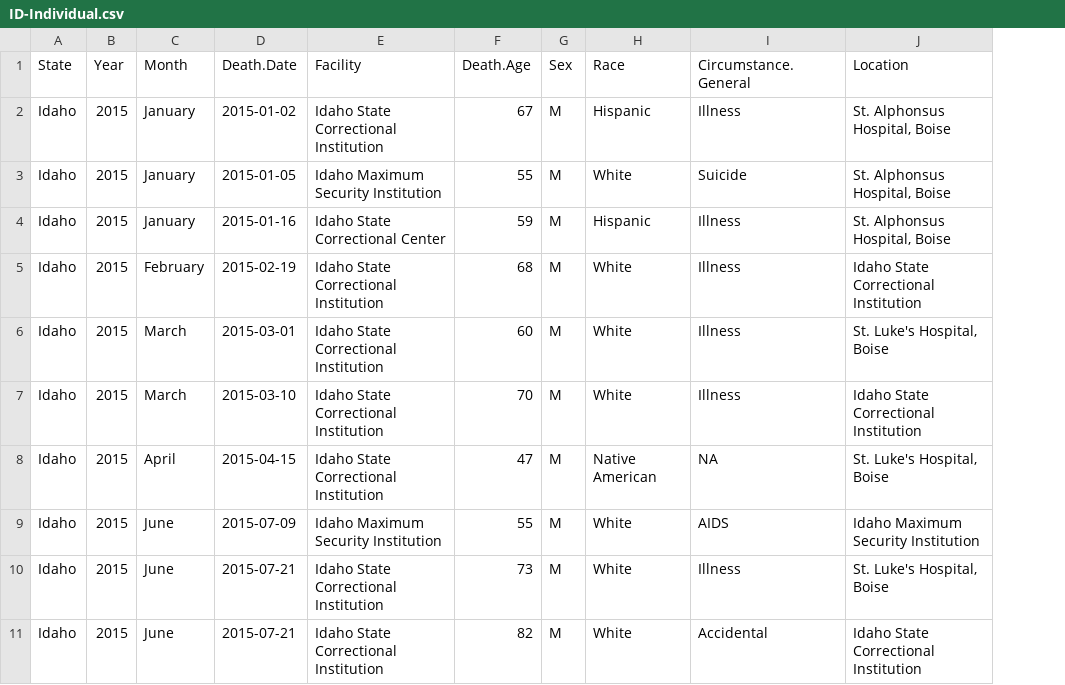
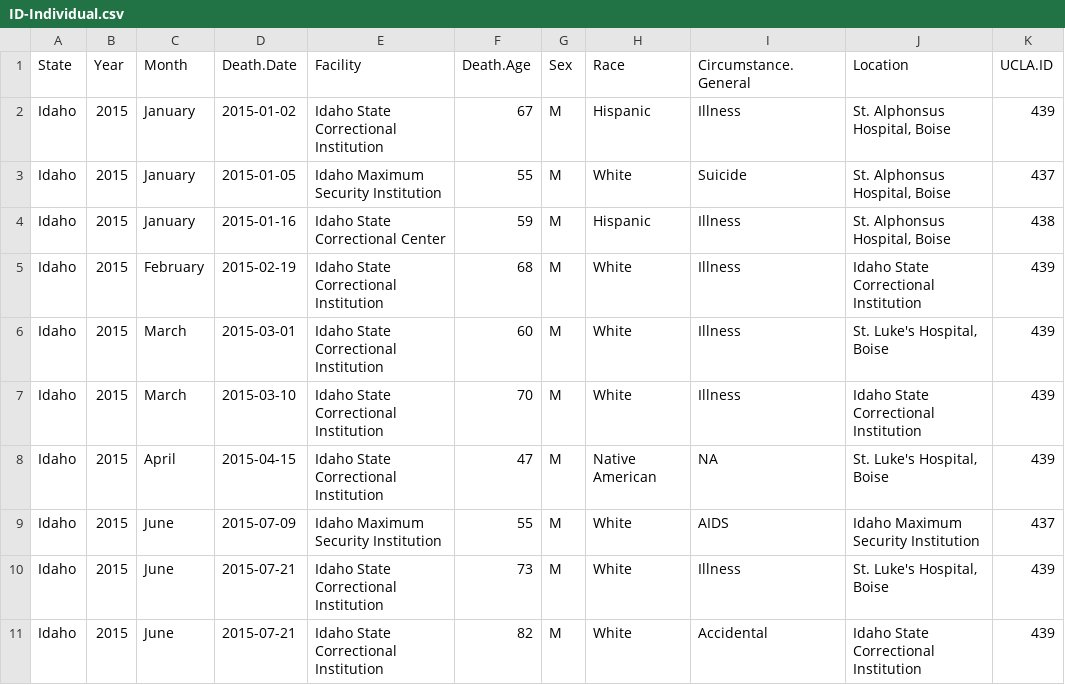
Before and after one commit to uclalawcovid19behindbars/custodial_mortality_project, a CSV file: Data/Raw/Deaths/Individual/ID-Individual.csv, drawn as a sheet; only a part is shown; the diff names each change by its address in the sheet, - before the commit and + after, or states it on an @@ line.

Commit message:
add UCLA.ID to ID death data

```diff
--- a/Data/Raw/Deaths/Individual/ID-Individual.csv
+++ b/Data/Raw/Deaths/Individual/ID-Individual.csv
+column K (UCLA.ID), rows 2-11: 439 | 437 | 438 | 439 | 439 | 439 | 439 | 437 | 439 | 439
```
